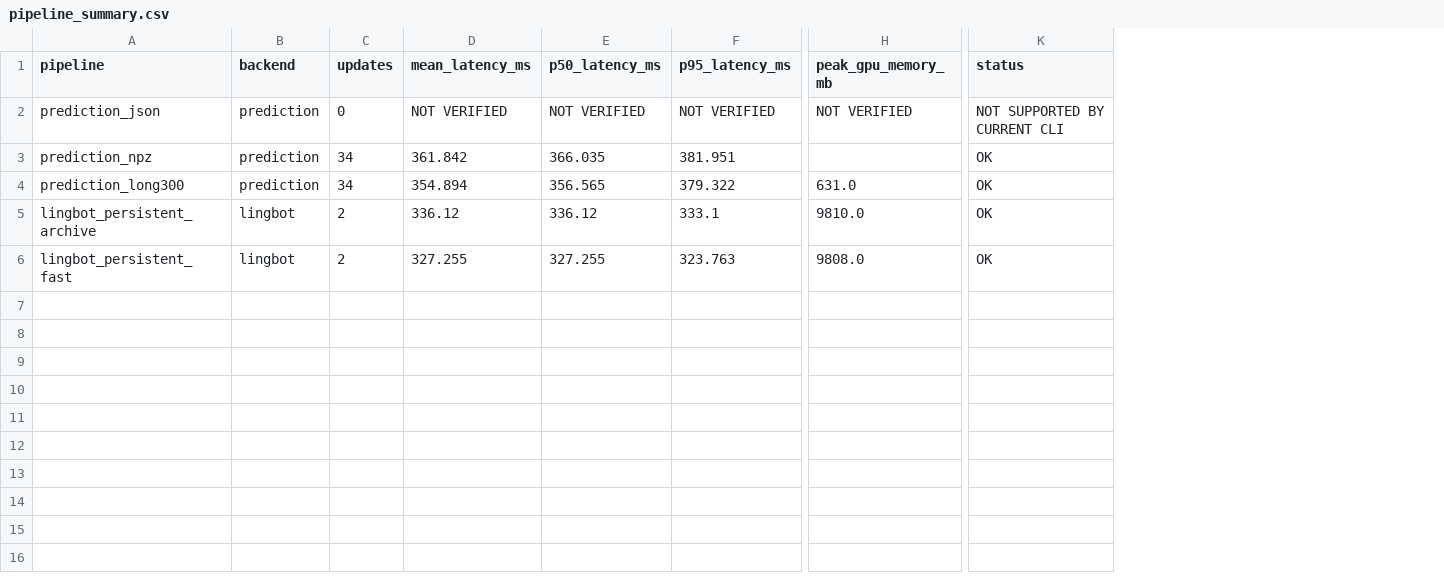
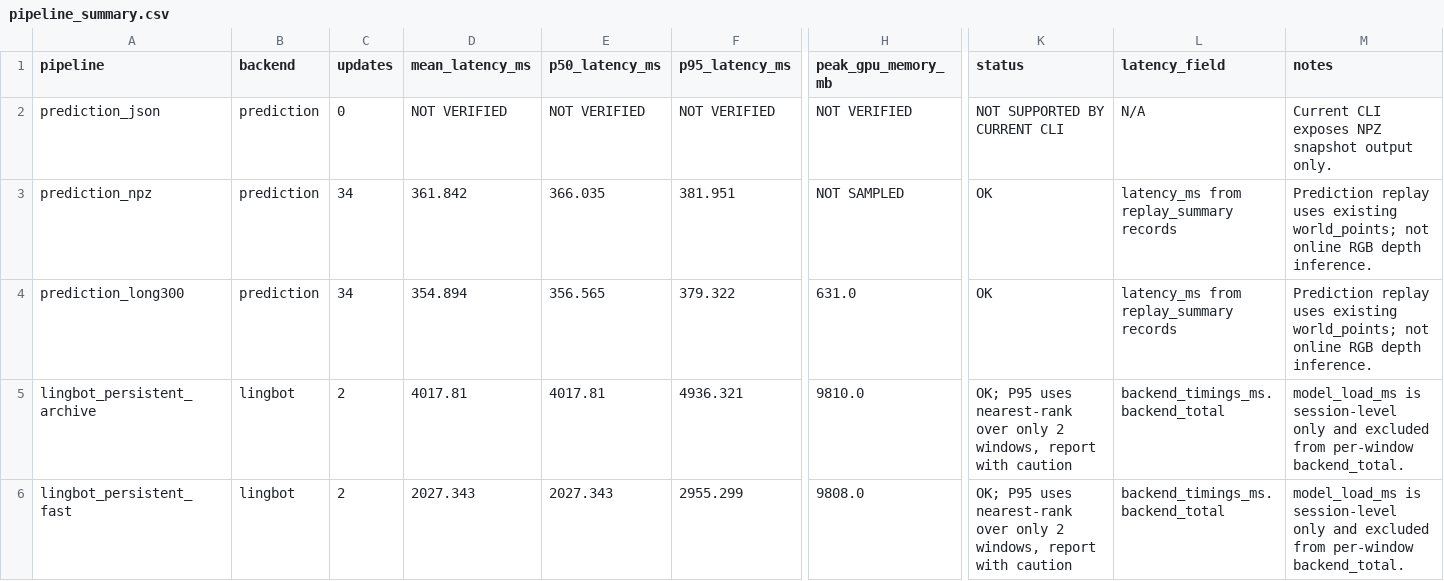
Before and after one commit to youkiasuna/lingbot_map, a CSV file: Integrated_version/docs/reports/report_benchmark_20260926T112228Z/pipeline_summary.csv, drawn as a sheet; only a part is shown, gaps mark what is left out; the diff names each change by its address in the sheet, - before the commit and + after, or states it on an @@ line.

Commit message:
test: add benchmark report and runtime fixes

```diff
--- a/Integrated_version/docs/reports/report_benchmark_20260926T112228Z/pipeline_summary.csv
+++ b/Integrated_version/docs/reports/report_benchmark_20260926T112228Z/pipeline_summary.csv
+column L (latency_field), rows 2-6: N/A | latency_ms from replay_summary records | latency_ms from replay_summary records | backend_timings_ms.backend_total | backend_timings_ms.backend_total
+column M (notes), rows 2-6: Current CLI exposes NPZ snapshot output only. | Prediction replay uses existing world_points; not online RGB depth inference. | Prediction replay uses existing world_points; not online RGB depth inference. | model_load_ms is session-level only and excluded from per-window backend_total. | model_load_ms is session-level only and excluded from per-window backend_total.
-H3 (peak_gpu_memory_mb): (empty)
+H3 (peak_gpu_memory_mb): NOT SAMPLED
-D5 (mean_latency_ms): 336.12
+D5 (mean_latency_ms): 4017.81
-E5 (p50_latency_ms): 336.12
+E5 (p50_latency_ms): 4017.81
-F5 (p95_latency_ms): 333.1
+F5 (p95_latency_ms): 4936.321
-K5:K6 (status): OK
+K5:K6 (status): OK; P95 uses nearest-rank over only 2 windows, report with caution
-D6 (mean_latency_ms): 327.255
+D6 (mean_latency_ms): 2027.343
-E6 (p50_latency_ms): 327.255
+E6 (p50_latency_ms): 2027.343
-F6 (p95_latency_ms): 323.763
+F6 (p95_latency_ms): 2955.299
```
Also changed, not shown: Integrated_version/docs/reports/report_benchmark_20260926T112228Z/latency_by_stage.csv, 3 other files.
